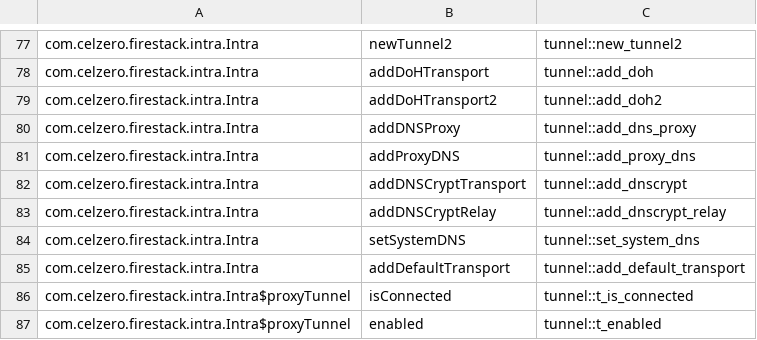
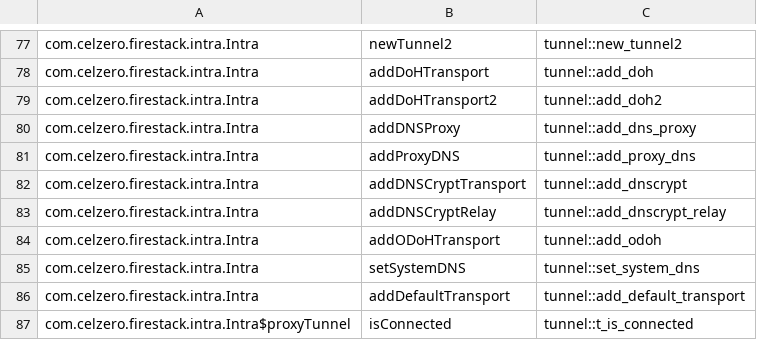
Before and after one commit to downlz/RethinkReloaded, a TSV file: engine/crates/fs-jni/impls.tsv, drawn as a sheet; only a part is shown, gaps mark what is left out; the shorter side is filled out with more unchanged rows; the diff names each change by its address in the sheet, - before the commit and + after, or states it on an @@ line.

```diff
--- a/engine/crates/fs-jni/impls.tsv
+++ b/engine/crates/fs-jni/impls.tsv
+row 84: com.celzero.firestack.intra.Intra | addODoHTransport | tunnel::add_odoh
```
Also changed, not shown: 10 other files.
